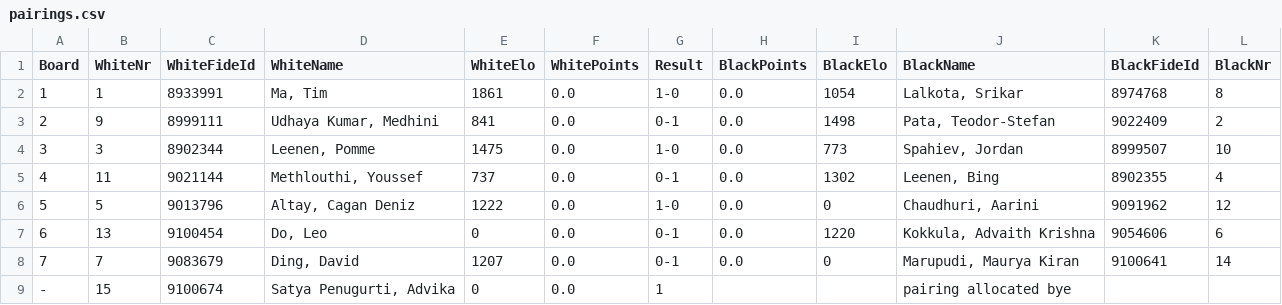
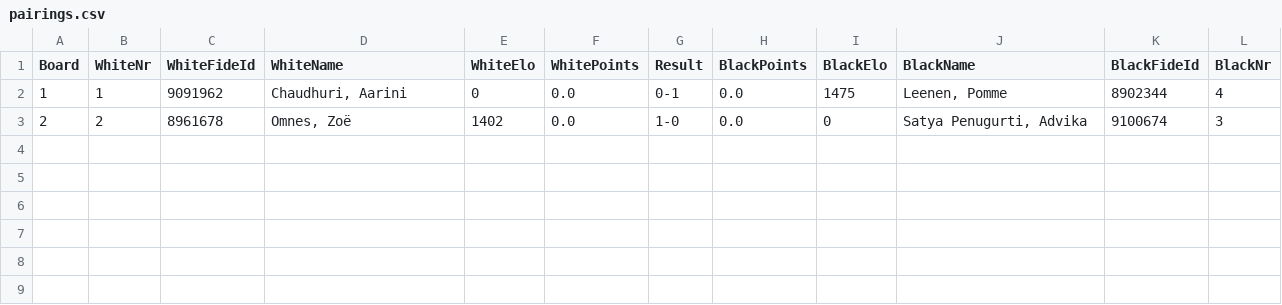
Before and after one commit to Frank-L93/franklambregts, a CSV file: public/uploads/2025/Em/SMWSite/rnd01/pairings.csv, drawn as a sheet.

```diff
--- a/public/uploads/2025/Em/SMWSite/rnd01/pairings.csv
+++ b/public/uploads/2025/Em/SMWSite/rnd01/pairings.csv
@@ -1,9 +1,3 @@
 Board;WhiteNr;WhiteFideId;WhiteName;WhiteElo;WhitePoints;Result;BlackPoints;BlackElo;BlackName;BlackFideId;BlackNr
-1;1;8933991;"Ma, Tim";1861;0.0;1-0;0.0;1054;"Lalkota, Srikar";8974768;8
-2;9;8999111;"Udhaya Kumar, Medhini";841;0.0;0-1;0.0;1498;"Pata, Teodor-Stefan";9022409;2
-3;3;8902344;"Leenen, Pomme";1475;0.0;1-0;0.0;773;"Spahiev, Jordan";8999507;10
-4;11;9021144;"Methlouthi, Youssef";737;0.0;0-1;0.0;1302;"Leenen, Bing";8902355;4
-5;5;9013796;"Altay, Cagan Deniz";1222;0.0;1-0;0.0;0;"Chaudhuri, Aarini";9091962;12
-6;13;9100454;"Do, Leo";0;0.0;0-1;0.0;1220;"Kokkula, Advaith Krishna";9054606;6
-7;7;9083679;"Ding, David";1207;0.0;0-1;0.0;0;"Marupudi, Maurya Kiran";9100641;14
--;15;9100674;"Satya Penugurti, Advika";0;0.0;1;;;pairing allocated bye
+1;1;9091962;"Chaudhuri, Aarini";0;0.0;0-1;0.0;1475;"Leenen, Pomme";8902344;4
+2;2;8961678;"Omnes, Zoë";1402;0.0;1-0;0.0;0;"Satya Penugurti, Advika";9100674;3
```
Also changed, not shown: public/uploads/2025/Em/SMWSite/rnd01/ranking.csv, public/uploads/2025/Em/SMWSite/rnd02/pairings.csv, 36 other files.
